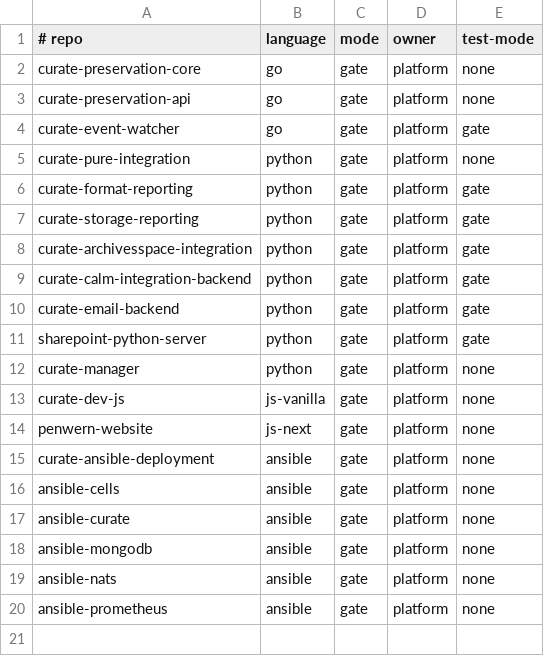
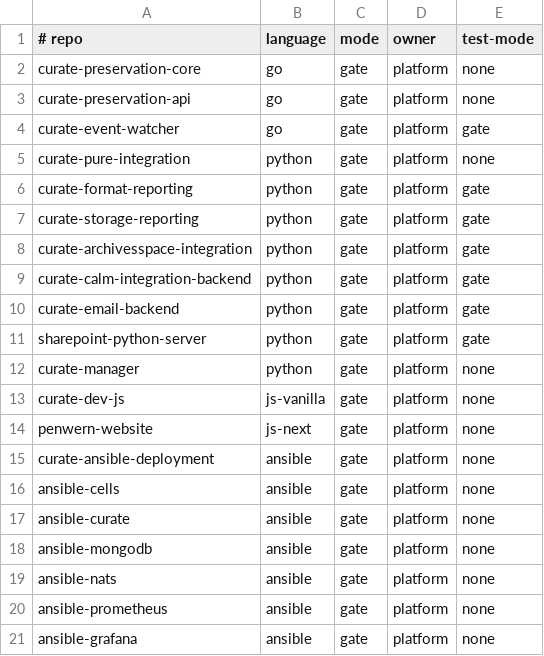
Before and after one commit to penwern/penwern-ci, a TSV file: registry.tsv, drawn as a sheet; the diff names each change by its address in the sheet, - before the commit and + after, or states it on an @@ line.

Commit message:
registry: onboard ansible-grafana (ansible gate)
Register the new penwern/ansible-grafana role repo so its lint workflow
resolves a mode instead of erroring with 'not registered in registry.tsv'.
Matches the other ansible role repos: gate / platform / no tests.

```diff
--- a/registry.tsv
+++ b/registry.tsv
+row 21: ansible-grafana | ansible | gate | platform | none
```
